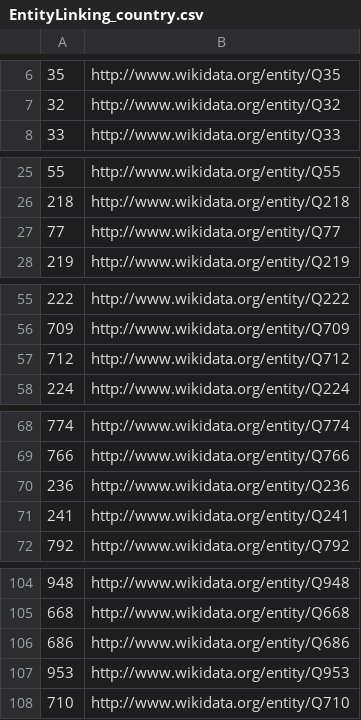
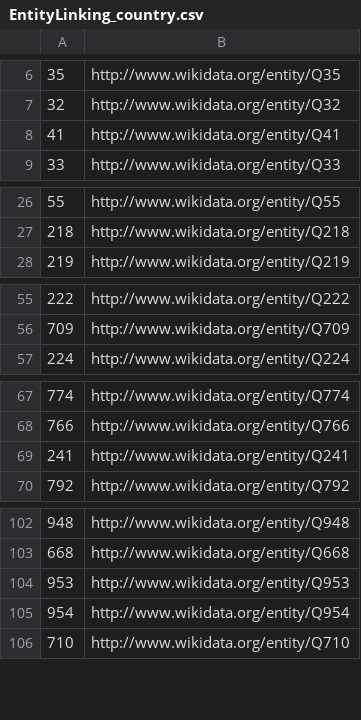
Before and after one commit to MasudaTsukuba/PySparqlSatoEntLnk20230718, a CSV file: data/data_set2/uri/EntityLinking_country.csv, drawn as a sheet; only a part is shown, gaps mark what is left out; the diff covers the shown part only.

```diff
--- a/data/data_set2/uri/EntityLinking_country.csv
+++ b/data/data_set2/uri/EntityLinking_country.csv
@@ -7,2 +7,3 @@
 32,http://www.wikidata.org/entity/Q32
+41,http://www.wikidata.org/entity/Q41
 33,http://www.wikidata.org/entity/Q33
@@ -26,3 +27,2 @@
 218,http://www.wikidata.org/entity/Q218
-77,http://www.wikidata.org/entity/Q77
 219,http://www.wikidata.org/entity/Q219
@@ -56,3 +56,2 @@
 709,http://www.wikidata.org/entity/Q709
-712,http://www.wikidata.org/entity/Q712
 224,http://www.wikidata.org/entity/Q224
@@ -69,3 +68,2 @@
 766,http://www.wikidata.org/entity/Q766
-236,http://www.wikidata.org/entity/Q236
 241,http://www.wikidata.org/entity/Q241
@@ -105,4 +103,4 @@
 668,http://www.wikidata.org/entity/Q668
-686,http://www.wikidata.org/entity/Q686
 953,http://www.wikidata.org/entity/Q953
+954,http://www.wikidata.org/entity/Q954
 710,http://www.wikidata.org/entity/Q710
```
Also changed, not shown: 2 added rows and 1 removed row elsewhere in this file, data/data_set2/uri/EntityLinking_hotel.csv, data/dataset20230609/output/query_with_NOT_in_filter20230616.csv, 10 other files.
